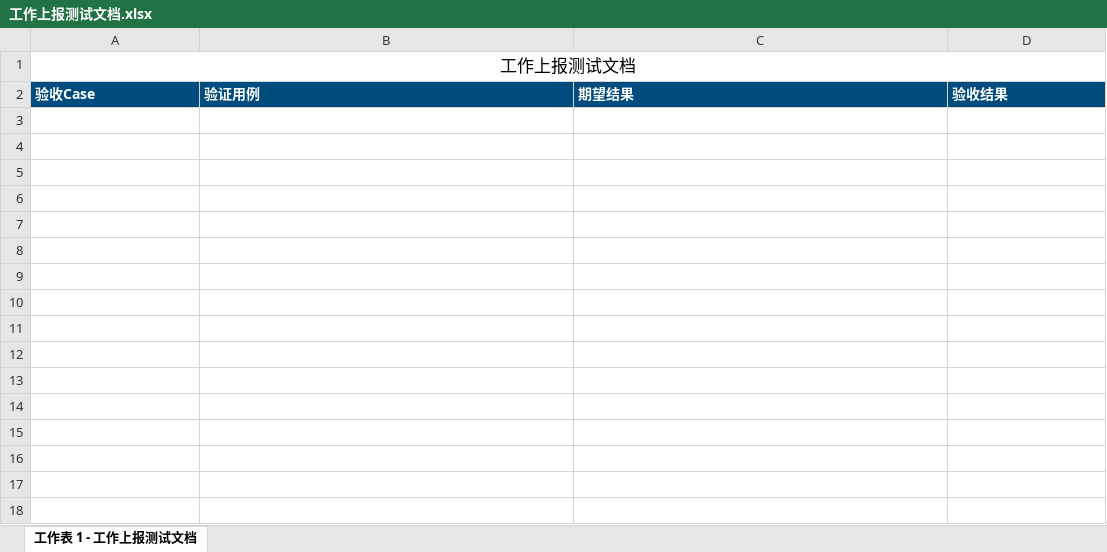
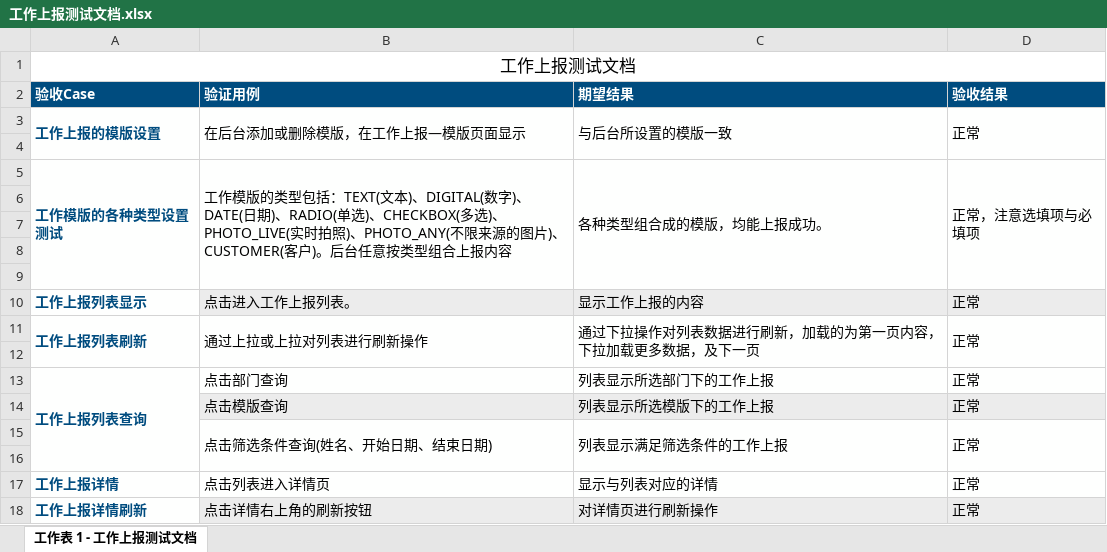
Before and after one commit to xuyutang/GZB-TESTFILE, an Excel workbook: 工作宝客户端测试文档/工作上报测试文档.xlsx, sheet 工作表 1 - 工作上报测试文档, drawn as a sheet; values as stored, in another font and other column widths than the file's, no borders; the diff names each change by its address in the sheet, - before the commit and + after, or states it on an @@ line.

Commit message:
no message

```diff
--- a/工作宝客户端测试文档/工作上报测试文档.xlsx (sheet 工作表 1 - 工作上报测试文档)
+++ b/工作宝客户端测试文档/工作上报测试文档.xlsx (sheet 工作表 1 - 工作上报测试文档)
+row 3: 工作上报的模版设置 | 在后台添加或删除模版，在工作上报—模版页面显示 | 与后台所设置的模版一致 | 正常
+row 4: (empty)
+row 5: 工作模版的各种类型设置测试 | 工作模版的类型包括：TEXT(文本)、DIGITAL(数字)、DATE(日期)、RADIO(单选)、CHECKBOX(多选)、PHOTO_LIVE(实时拍照)、PHOTO_ANY(不限来源的图片)、CUSTOMER(客户)。后台任意按类型组合上报内容 | 各种类型组合成的模版，均能上报成功。 | 正常，注意选填项与必填项
+row 6: (empty)
+row 7: (empty)
+row 8: (empty)
+row 9: (empty)
+row 10: 工作上报列表显示 | 点击进入工作上报列表。 | 显示工作上报的内容 | 正常
+row 11: 工作上报列表刷新 | 通过上拉或上拉对列表进行刷新操作 | 通过下拉操作对列表数据进行刷新，加载的为第一页内容，下拉加载更多数据，及下一页 | 正常
+row 12: (empty)
+row 13: 工作上报列表查询 | 点击部门查询 | 列表显示所选部门下的工作上报 | 正常
+row 14:  | 点击模版查询 | 列表显示所选模版下的工作上报 | 正常
+row 15:  | 点击筛选条件查询(姓名、开始日期、结束日期) | 列表显示满足筛选条件的工作上报 | 正常
+row 16: (empty)
+row 17: 工作上报详情 | 点击列表进入详情页 | 显示与列表对应的详情 | 正常
+row 18: 工作上报详情刷新 | 点击详情右上角的刷新按钮 | 对详情页进行刷新操作 | 正常
```
